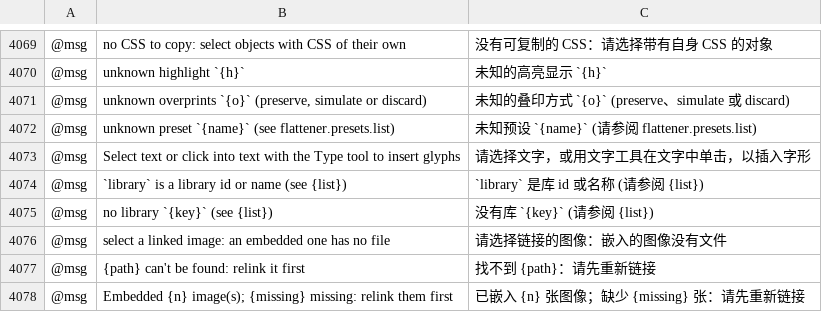
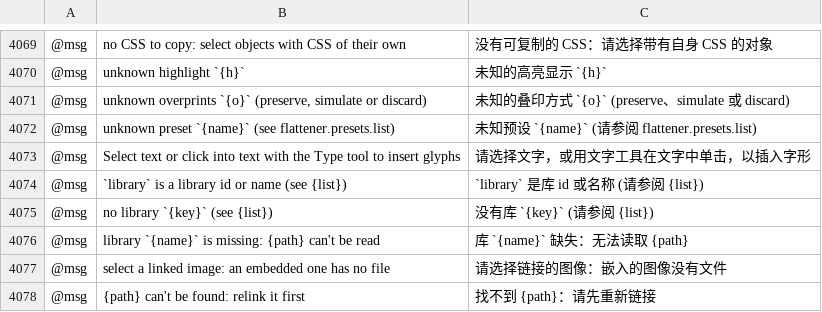
Before and after one commit to Daiduong/vectorcraft, a TSV file: crates/ui-egui/src/i18n/zh-hans.tsv, drawn as a sheet; only a part is shown, gaps mark what is left out; the shorter side is filled out with more unchanged rows; the diff names each change by its address in the sheet, - before the commit and + after, or states it on an @@ line.

Commit message:
i18n: rows main now requires for the missing-library message
zh-hans is now a complete-message language, so the error for a library whose file can't be read gets a Simplified Chinese row.

```diff
--- a/crates/ui-egui/src/i18n/zh-hans.tsv
+++ b/crates/ui-egui/src/i18n/zh-hans.tsv
+row 4076: @msg | library `{name}` is missing: {path} can't be read | 库 `{name}` 缺失：无法读取 {path}
```
